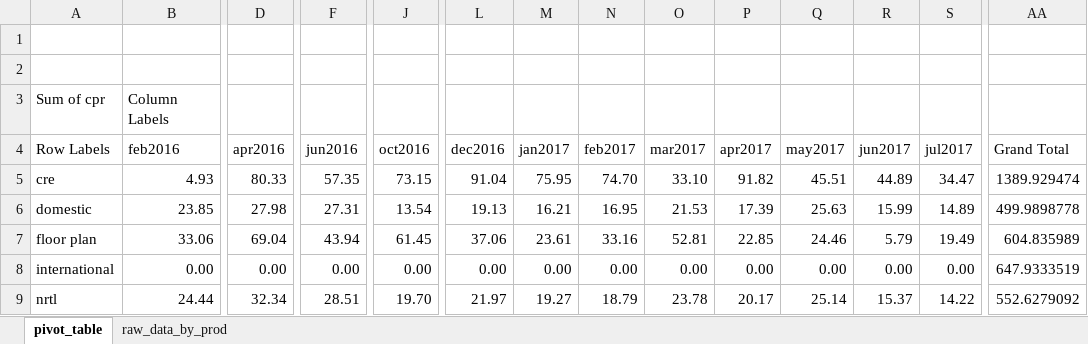
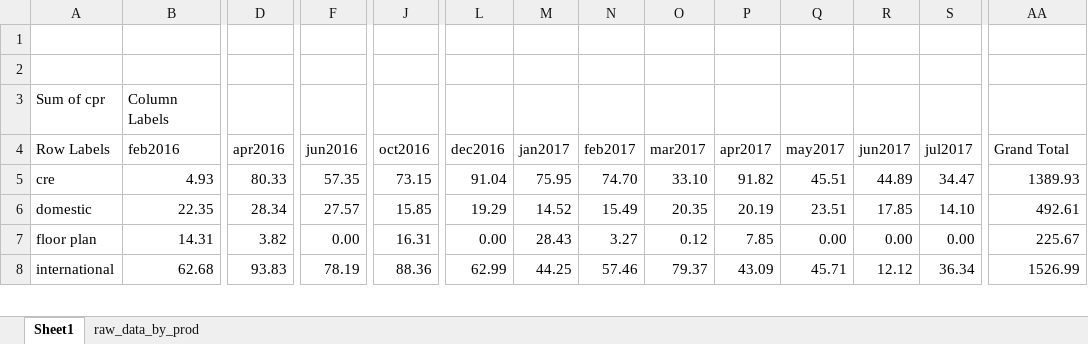
Before and after one commit to bill-sung/uc, an Excel workbook: segmentation/closure_by_prod_type.xlsx, sheet Sheet1, drawn as a sheet; only a part is shown, gaps mark what is left out; values as stored, in another font and other column widths than the file's, no borders; charts and pictures not drawn; removed rows and columns are numbered as before the commit, all else as after; rows hold the shown columns only; the diff covers the shown part only; the diff names each change by its address in the sheet, - before the commit and + after, or states it on an @@ line.

```diff
--- a/segmentation/closure_by_prod_type.xlsx (sheet Sheet1)
+++ b/segmentation/closure_by_prod_type.xlsx (sheet Sheet1)
-sheet tab: pivot_table
+sheet tab: Sheet1
-AA5 (Grand Total): 1389.929474
+AA5 (Grand Total): 1389.93
-row 6: domestic | 23.85 | 27.98 | 27.31 | 13.54 | 19.13 | 16.21 | 16.95 | 21.53 | 17.39 | 25.63 | 15.99 | 14.89 | 499.9898778
+row 6: domestic | 22.35 | 28.34 | 27.57 | 15.85 | 19.29 | 14.52 | 15.49 | 20.35 | 20.19 | 23.51 | 17.85 | 14.10 | 492.61
-B7 (feb2016): 33.06
+B7 (feb2016): 14.31
-D7 (apr2016): 69.04
+D7 (apr2016): 3.82
-F7 (jun2016): 43.94
+F7 (jun2016): 0.00
-J7 (oct2016): 61.45
+J7 (oct2016): 16.31
-L7 (dec2016): 37.06
+L7 (dec2016): 0.00
-M7 (jan2017): 23.61
+M7 (jan2017): 28.43
-N7 (feb2017): 33.16
+N7 (feb2017): 3.27
-O7 (mar2017): 52.81
+O7 (mar2017): 0.12
-P7 (apr2017): 22.85
+P7 (apr2017): 7.85
-Q7 (may2017): 24.46
+Q7 (may2017): 0.00
-R7 (jun2017): 5.79
+R7 (jun2017): 0.00
-S7 (jul2017): 19.49
+S7 (jul2017): 0.00
-AA7 (Grand Total): 604.835989
+AA7 (Grand Total): 225.67
-B8 (feb2016): 0.00
+B8 (feb2016): 62.68
-D8 (apr2016): 0.00
+D8 (apr2016): 93.83
-F8 (jun2016): 0.00
+F8 (jun2016): 78.19
-J8 (oct2016): 0.00
+J8 (oct2016): 88.36
-L8 (dec2016): 0.00
+L8 (dec2016): 62.99
-M8 (jan2017): 0.00
+M8 (jan2017): 44.25
-N8 (feb2017): 0.00
+N8 (feb2017): 57.46
-O8 (mar2017): 0.00
+O8 (mar2017): 79.37
-P8 (apr2017): 0.00
+P8 (apr2017): 43.09
-Q8 (may2017): 0.00
+Q8 (may2017): 45.71
-R8 (jun2017): 0.00
+R8 (jun2017): 12.12
-S8 (jul2017): 0.00
+S8 (jul2017): 36.34
-AA8 (Grand Total): 647.9333519
+AA8 (Grand Total): 1526.99
-row 9: nrtl | 24.44 | 32.34 | 28.51 | 19.70 | 21.97 | 19.27 | 18.79 | 23.78 | 20.17 | 25.14 | 15.37 | 14.22 | 552.6279092
```
Also changed, not shown: 80 added rows and 43 edited cells elsewhere in this sheet, sheet raw_data_by_prod, charts or pictures, 2 other files.
